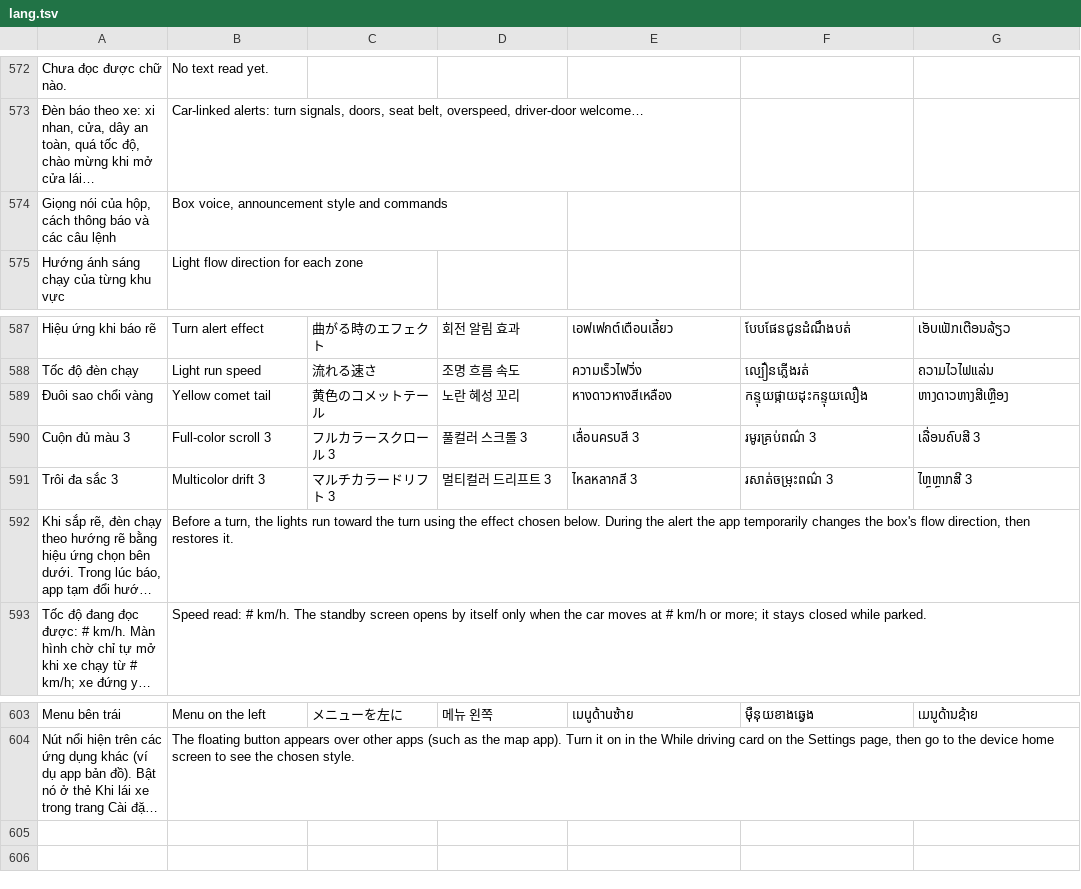
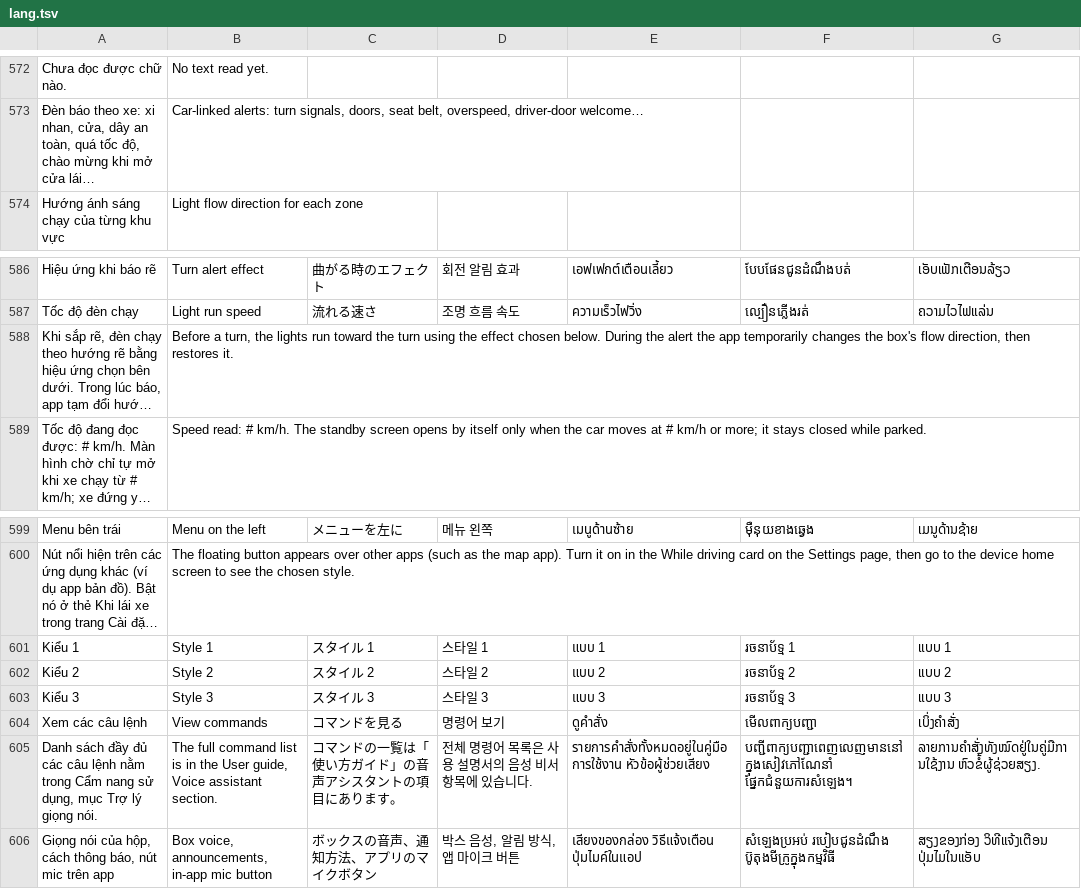
Before and after one commit to langtucute9x-create/sk-link-android, a TSV file: app/src/main/res/raw/lang.tsv, drawn as a sheet; only a part is shown, gaps mark what is left out; long unchanged cells end in …; removed rows and columns are numbered as before the commit, all else as after; the diff names each change by its address in the sheet, - before the commit and + after, or states it on an @@ line.

```diff
--- a/app/src/main/res/raw/lang.tsv
+++ b/app/src/main/res/raw/lang.tsv
-row 574: Giọng nói của hộp, cách thông báo và các câu lệnh | Box voice, announcement style and commands
-row 589: Đuôi sao chổi vàng | Yellow comet tail | 黄色のコメットテール | 노란 혜성 꼬리 | หางดาวหางสีเหลือง | កន្ទុយផ្កាយដុះកន្ទុយលឿង | ຫາງດາວຫາງສີເຫຼືອງ
-row 590: Cuộn đủ màu 3 | Full-color scroll 3 | フルカラースクロール 3 | 풀컬러 스크롤 3 | เลื่อนครบสี 3 | រមូរគ្រប់ពណ៌ 3 | ເລື່ອນຄົບສີ 3
-row 591: Trôi đa sắc 3 | Multicolor drift 3 | マルチカラードリフト 3 | 멀티컬러 드리프트 3 | ไหลหลากสี 3 | រសាត់ចម្រុះពណ៌ 3 | ໄຫຼຫຼາກສີ 3
+row 601: Kiểu 1 | Style 1 | スタイル 1 | 스타일 1 | แบบ 1 | រចនាប័ទ្ម 1 | ແບບ 1
+row 602: Kiểu 2 | Style 2 | スタイル 2 | 스타일 2 | แบบ 2 | រចនាប័ទ្ម 2 | ແບບ 2
+row 603: Kiểu 3 | Style 3 | スタイル 3 | 스타일 3 | แบบ 3 | រចនាប័ទ្ម 3 | ແບບ 3
+row 604: Xem các câu lệnh | View commands | コマンドを見る | 명령어 보기 | ดูคำสั่ง | មើលពាក្យបញ្ជា | ເບິ່ງຄຳສັ່ງ
+row 605: Danh sách đầy đủ các câu lệnh nằm trong Cẩm nang sử dụng, mục Trợ lý giọng nói. | The full command list is in the User guide, Voice assistant section. | コマンドの一覧は「使い方ガイド」の音声アシスタントの項目にあります。 | 전체 명령어 목록은 사용 설명서의 음성 비서 항목에 있습니다. | รายการคำสั่งทั้งหมดอยู่ในคู่มือการใช้งาน หัวข้อผู้ช่วยเสียง | បញ្ជីពាក្យបញ្ជាពេញលេញមាននៅក្នុងសៀវភៅណែនាំ ផ្នែកជំនួយការសំឡេង។ | ລາຍການຄຳສັ່ງທັງໝົດຢູ່ໃນຄູ່ມືການໃຊ້ງານ ຫົວຂໍ້ຜູ້ຊ່ວຍສຽງ.
+row 606: Giọng nói của hộp, cách thông báo, nút mic trên app | Box voice, announcements, in-app mic button | ボックスの音声、通知方法、アプリのマイクボタン | 박스 음성, 알림 방식, 앱 마이크 버튼 | เสียงของกล่อง วิธีแจ้งเตือน ปุ่มไมค์ในแอป | សំឡេងប្រអប់ របៀបជូនដំណឹង ប៊ូតុងមីក្រូក្នុងកម្មវិធី | ສຽງຂອງກ່ອງ ວິທີແຈ້ງເຕືອນ ປຸ່ມໄມໃນແອັບ
```
Also changed, not shown: 6 other files.
